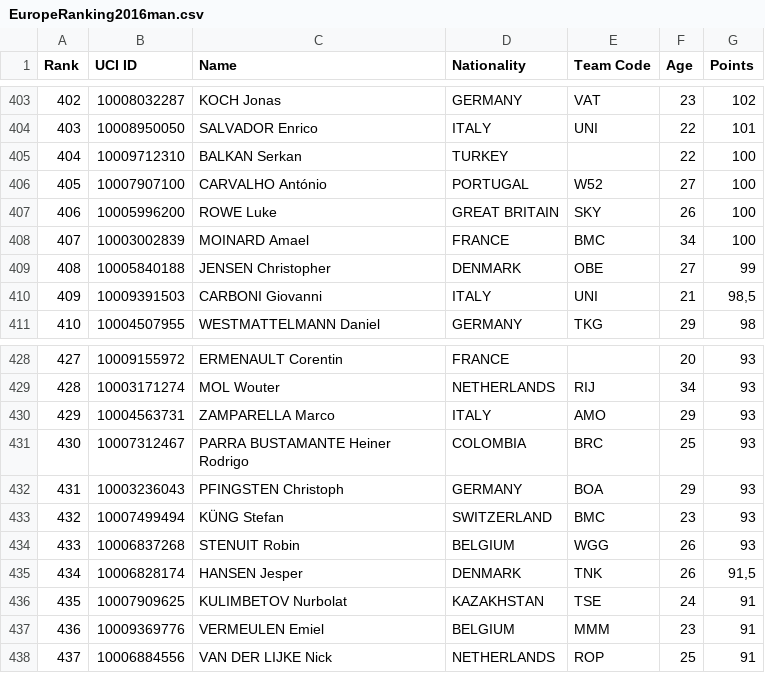
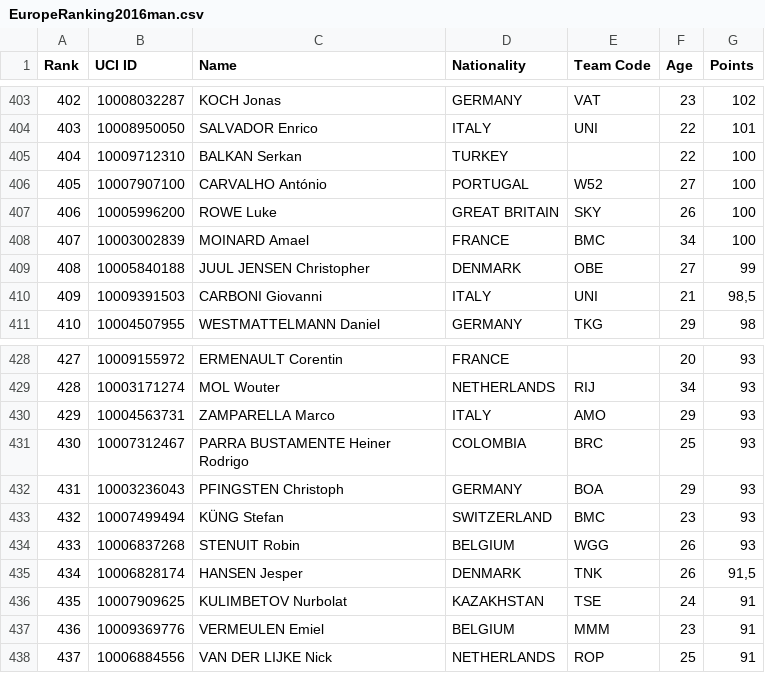
Before and after one commit to psemdel/CyclingInitBot, a CSV file: src/input/EuropeRanking2016man.csv, drawn as a sheet; only a part is shown, gaps mark what is left out.

```diff
--- a/src/input/EuropeRanking2016man.csv
+++ b/src/input/EuropeRanking2016man.csv
@@ -408,3 +408,3 @@ Rank;UCI ID;Name;Nationality;Team Code;Age;Points
 407;10003002839;MOINARD Amael;FRANCE;BMC;34;100
-408;10005840188;JENSEN Christopher;DENMARK;OBE;27;99
+408;10005840188;JUUL JENSEN Christopher;DENMARK;OBE;27;99
 409;10009391503;CARBONI Giovanni;ITALY;UNI;21;98,5
@@ -430,3 +430,3 @@ Rank;UCI ID;Name;Nationality;Team Code;Age;Points
 429;10004563731;ZAMPARELLA Marco;ITALY;AMO;29;93
-430;10007312467;PARRA BUSTAMANTE Heiner Rodrigo;COLOMBIA;BRC;25;93
+430;10007312467;PARRA BUSTAMENTE Heiner Rodrigo;COLOMBIA;BRC;25;93
 431;10003236043;PFINGSTEN Christoph;GERMANY;BOA;29;93
```
Also changed, not shown: src/input/EuropeRanking2017man.csv, src/input/EuropeRanking2018man.csv, 5 other files.
